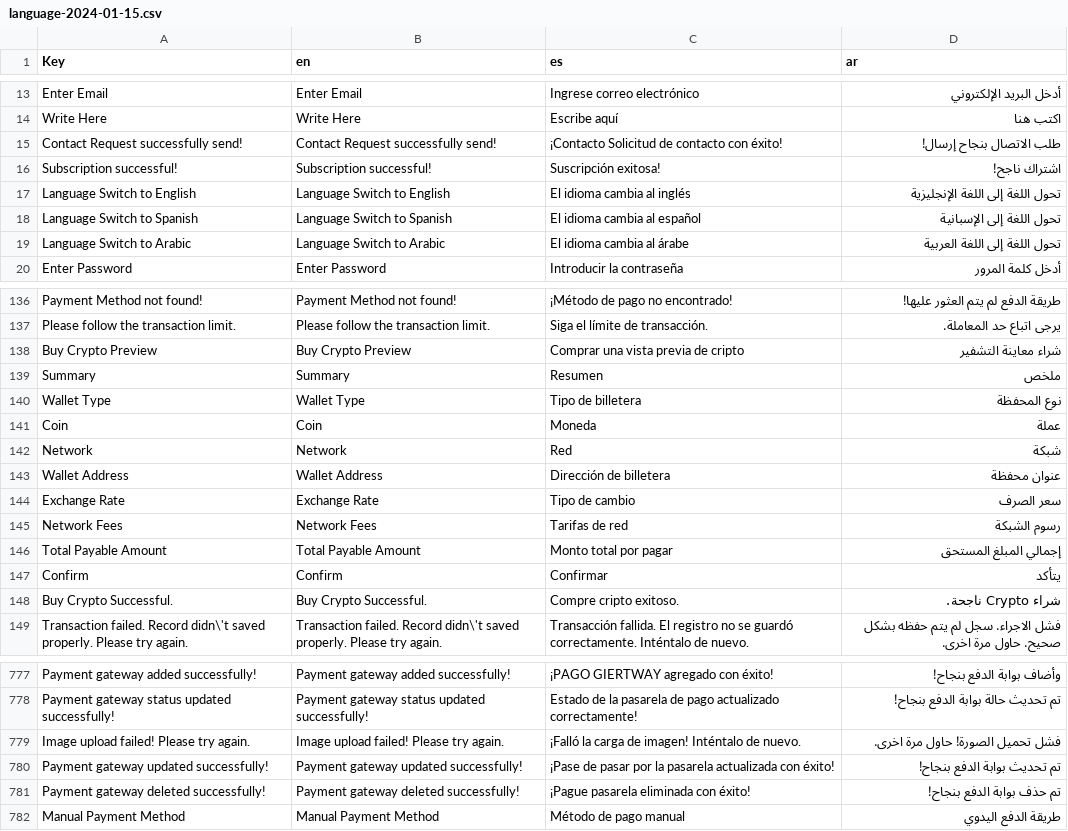
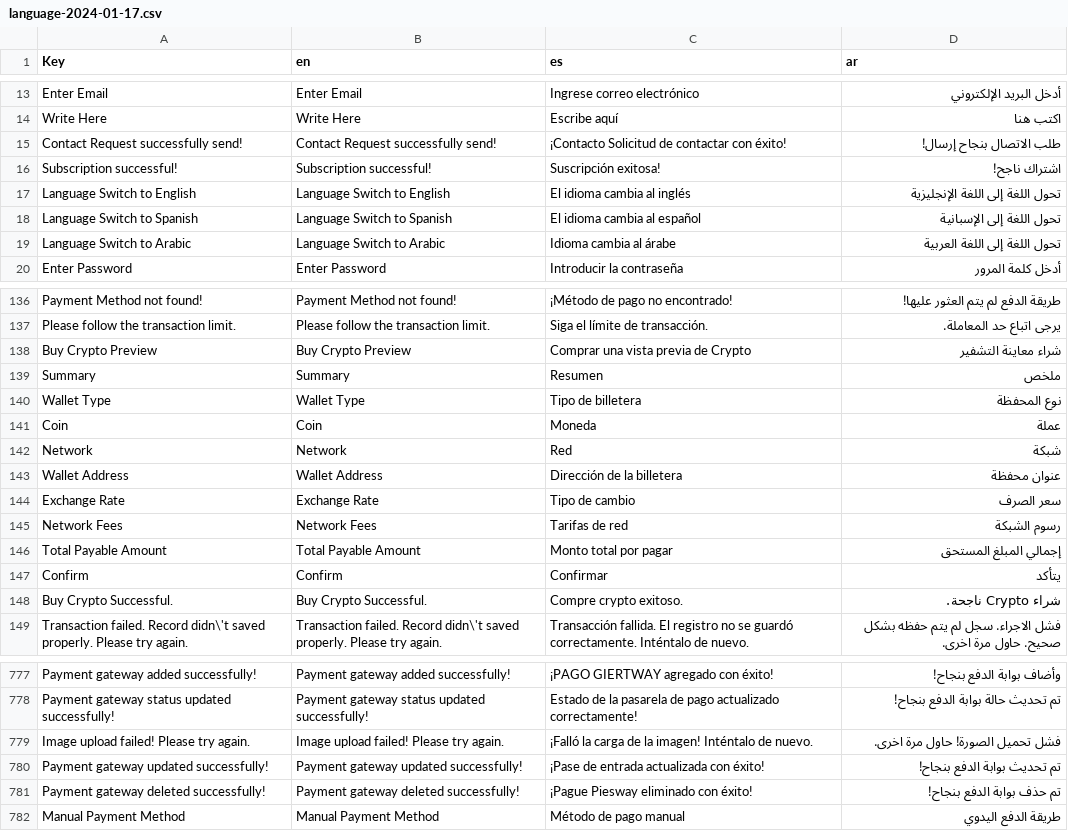
Before and after one commit to Amir2417/adcrypto, a CSV file: public/backend/files/language/language-2024-01-17.csv (was public/backend/files/language/language-2024-01-15.csv), drawn as a sheet; only a part is shown, gaps mark what is left out; the diff covers the shown part only.

```diff
--- a/public/backend/files/language/language-2024-01-15.csv
+++ b/public/backend/files/language/language-2024-01-17.csv
@@ -14,3 +14,3 @@ Enter Email,Enter Email,Ingrese correo electrónico,أدخل البريد الإ
 Write Here,Write Here,Escribe aquí,اكتب هنا
-Contact Request successfully send!,Contact Request successfully send!,¡Contacto Solicitud de contacto con éxito!,طلب الاتصال بنجاح إرسال!
+Contact Request successfully send!,Contact Request successfully send!,¡Contacto Solicitud de contactar con éxito!,طلب الاتصال بنجاح إرسال!
 Subscription successful!,Subscription successful!,Suscripción exitosa!,اشتراك ناجح!
@@ -18,3 +18,3 @@ Language Switch to English,Language Switch to English,El idioma cambia al inglé
 Language Switch to Spanish,Language Switch to Spanish,El idioma cambia al español,تحول اللغة إلى الإسبانية
-Language Switch to Arabic,Language Switch to Arabic,El idioma cambia al árabe,تحول اللغة إلى اللغة العربية
+Language Switch to Arabic,Language Switch to Arabic,Idioma cambia al árabe,تحول اللغة إلى اللغة العربية
 Enter Password,Enter Password,Introducir la contraseña,أدخل كلمة المرور
@@ -137,3 +137,3 @@ Payment Method not found!,Payment Method not found!,¡Método de pago no encontr
 Please follow the transaction limit.,Please follow the transaction limit.,Siga el límite de transacción.,يرجى اتباع حد المعاملة.
-Buy Crypto Preview,Buy Crypto Preview,Comprar una vista previa de cripto,شراء معاينة التشفير
+Buy Crypto Preview,Buy Crypto Preview,Comprar una vista previa de Crypto,شراء معاينة التشفير
 Summary,Summary,Resumen,ملخص
@@ -142,3 +142,3 @@ Coin,Coin,Moneda,عملة
 Network,Network,Red,شبكة
-Wallet Address,Wallet Address,Dirección de billetera,عنوان محفظة
+Wallet Address,Wallet Address,Dirección de la billetera,عنوان محفظة
 Exchange Rate,Exchange Rate,Tipo de cambio,سعر الصرف
@@ -147,3 +147,3 @@ Total Payable Amount,Total Payable Amount,Monto total por pagar,إجمالي ا
 Confirm,Confirm,Confirmar,يتأكد
-Buy Crypto Successful.,Buy Crypto Successful.,Compre cripto exitoso.,شراء Crypto ناجحة.
+Buy Crypto Successful.,Buy Crypto Successful.,Compre crypto exitoso.,شراء Crypto ناجحة.
 Transaction failed. Record didn\'t saved properly. Please try again.,Transaction failed. Record didn\'t saved properly. Please try again.,Transacción fallida. El registro no se guardó correctamente. Inténtalo de nuevo.,فشل الاجراء. سجل لم يتم حفظه بشكل صحيح. حاول مرة اخرى.
@@ -778,5 +778,5 @@ Payment gateway added successfully!,Payment gateway added successfully!,¡PAGO G
 Payment gateway status updated successfully!,Payment gateway status updated successfully!,Estado de la pasarela de pago actualizado correctamente!,تم تحديث حالة بوابة الدفع بنجاح!
-Image upload failed! Please try again.,Image upload failed! Please try again.,¡Falló la carga de imagen! Inténtalo de nuevo.,فشل تحميل الصورة! حاول مرة اخرى.
-Payment gateway updated successfully!,Payment gateway updated successfully!,¡Pase de pasar por la pasarela actualizada con éxito!,تم تحديث بوابة الدفع بنجاح!
-Payment gateway deleted successfully!,Payment gateway deleted successfully!,¡Pague pasarela eliminada con éxito!,تم حذف بوابة الدفع بنجاح!
+Image upload failed! Please try again.,Image upload failed! Please try again.,¡Falló la carga de la imagen! Inténtalo de nuevo.,فشل تحميل الصورة! حاول مرة اخرى.
+Payment gateway updated successfully!,Payment gateway updated successfully!,¡Pase de entrada actualizada con éxito!,تم تحديث بوابة الدفع بنجاح!
+Payment gateway deleted successfully!,Payment gateway deleted successfully!,¡Pague Piesway eliminado con éxito!,تم حذف بوابة الدفع بنجاح!
 Manual Payment Method,Manual Payment Method,Método de pago manual,طريقة الدفع اليدوي
```
Also changed, not shown: 3 added rows and 32 edited cells elsewhere in this file, 25 other files.
